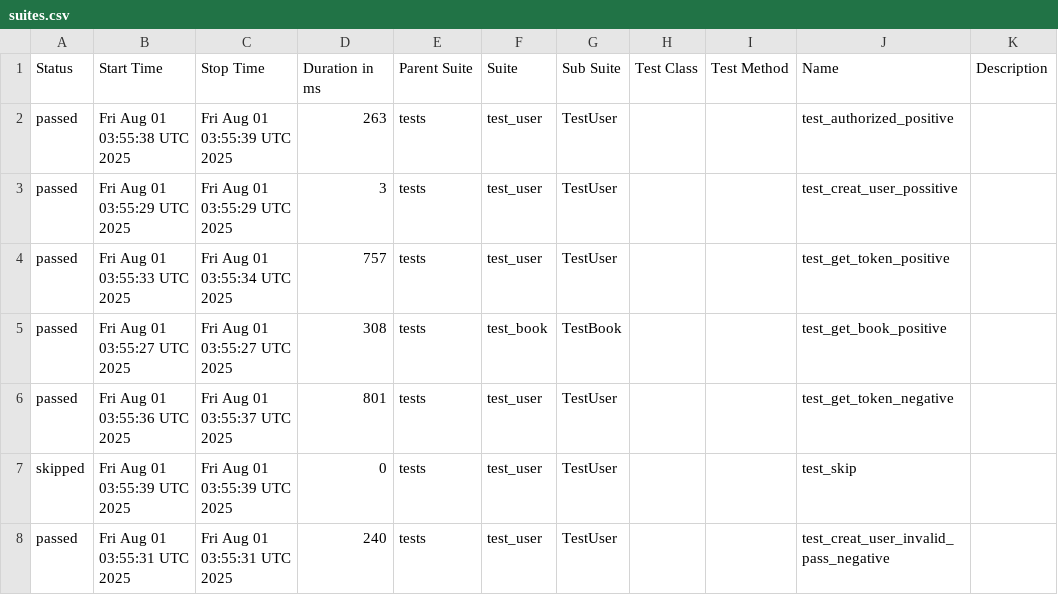
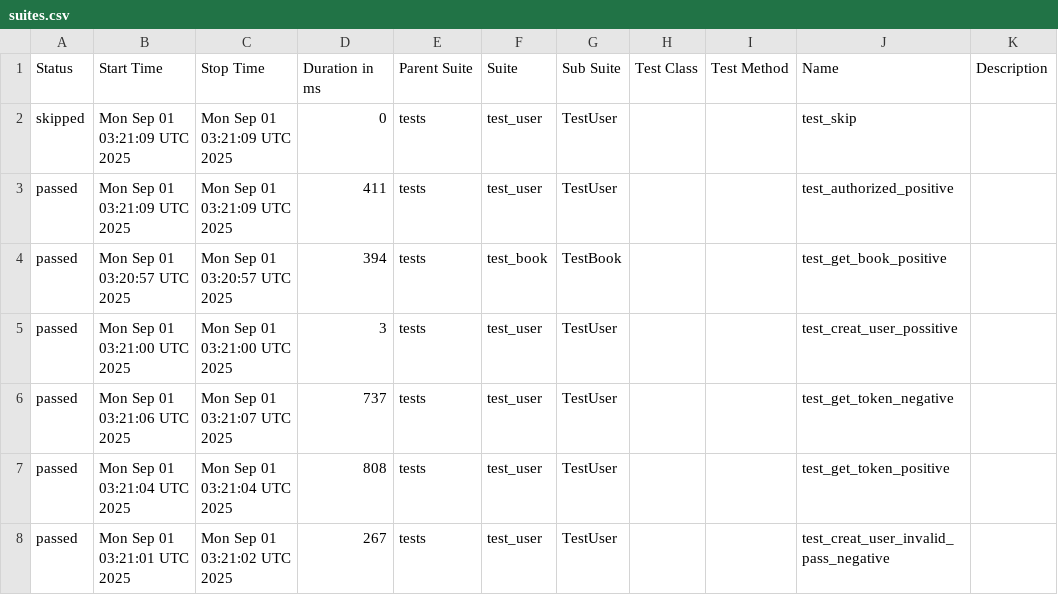
Before and after one commit to ngothikimthaoqb/pytest, a CSV file: data/suites.csv, drawn as a sheet.

```diff
--- a/data/suites.csv
+++ b/data/suites.csv
@@ -1,8 +1,8 @@
 "Status","Start Time","Stop Time","Duration in ms","Parent Suite","Suite","Sub Suite","Test Class","Test Method","Name","Description"
-"passed","Fri Aug 01 03:55:38 UTC 2025","Fri Aug 01 03:55:39 UTC 2025","263","tests","test_user","TestUser","","","test_authorized_positive",""
-"passed","Fri Aug 01 03:55:29 UTC 2025","Fri Aug 01 03:55:29 UTC 2025","3","tests","test_user","TestUser","","","test_creat_user_possitive",""
-"passed","Fri Aug 01 03:55:33 UTC 2025","Fri Aug 01 03:55:34 UTC 2025","757","tests","test_user","TestUser","","","test_get_token_positive",""
-"passed","Fri Aug 01 03:55:27 UTC 2025","Fri Aug 01 03:55:27 UTC 2025","308","tests","test_book","TestBook","","","test_get_book_positive",""
-"passed","Fri Aug 01 03:55:36 UTC 2025","Fri Aug 01 03:55:37 UTC 2025","801","tests","test_user","TestUser","","","test_get_token_negative",""
-"skipped","Fri Aug 01 03:55:39 UTC 2025","Fri Aug 01 03:55:39 UTC 2025","0","tests","test_user","TestUser","","","test_skip",""
-"passed","Fri Aug 01 03:55:31 UTC 2025","Fri Aug 01 03:55:31 UTC 2025","240","tests","test_user","TestUser","","","test_creat_user_invalid_pass_negative",""
+"skipped","Mon Sep 01 03:21:09 UTC 2025","Mon Sep 01 03:21:09 UTC 2025","0","tests","test_user","TestUser","","","test_skip",""
+"passed","Mon Sep 01 03:21:09 UTC 2025","Mon Sep 01 03:21:09 UTC 2025","411","tests","test_user","TestUser","","","test_authorized_positive",""
+"passed","Mon Sep 01 03:20:57 UTC 2025","Mon Sep 01 03:20:57 UTC 2025","394","tests","test_book","TestBook","","","test_get_book_positive",""
+"passed","Mon Sep 01 03:21:00 UTC 2025","Mon Sep 01 03:21:00 UTC 2025","3","tests","test_user","TestUser","","","test_creat_user_possitive",""
+"passed","Mon Sep 01 03:21:06 UTC 2025","Mon Sep 01 03:21:07 UTC 2025","737","tests","test_user","TestUser","","","test_get_token_negative",""
+"passed","Mon Sep 01 03:21:04 UTC 2025","Mon Sep 01 03:21:04 UTC 2025","808","tests","test_user","TestUser","","","test_get_token_positive",""
+"passed","Mon Sep 01 03:21:01 UTC 2025","Mon Sep 01 03:21:02 UTC 2025","267","tests","test_user","TestUser","","","test_creat_user_invalid_pass_negative",""
```
Also changed, not shown: 28 other files.
